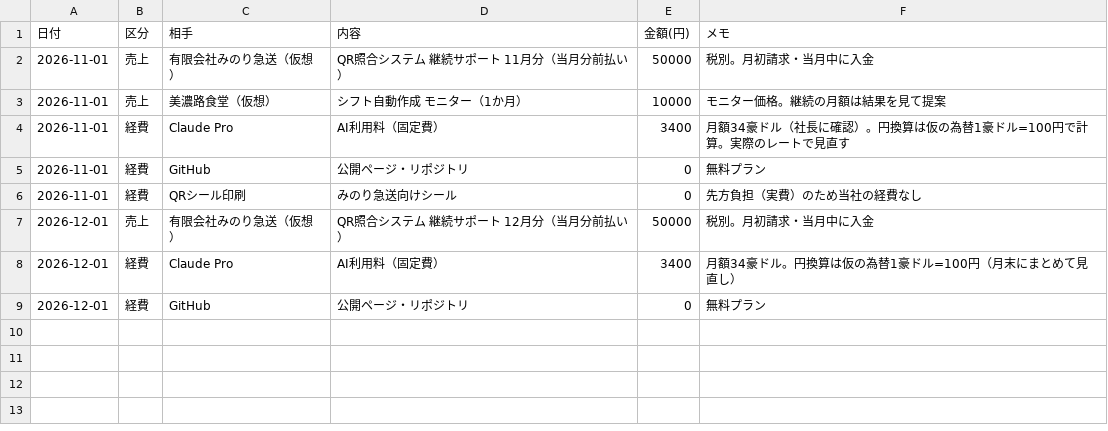
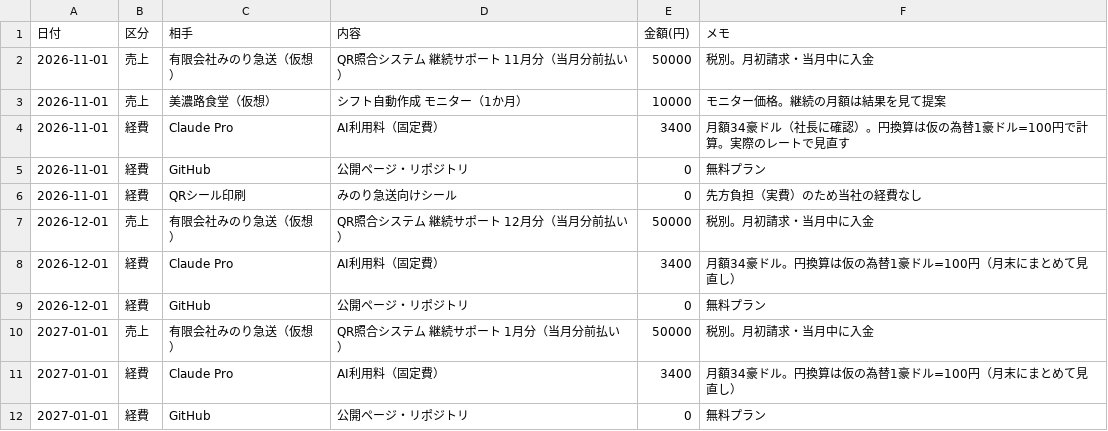
Before and after one commit to kosuke-a05/management-game, a CSV file: accounting/virtual-ledger.csv, drawn as a sheet; the diff names each change by its address in the sheet, - before the commit and + after, or states it on an @@ line.

```diff
--- a/accounting/virtual-ledger.csv
+++ b/accounting/virtual-ledger.csv
+row 10: 2027-01-01 | 売上 | 有限会社みのり急送（仮想） | QR照合システム 継続サポート 1月分（当月分前払い） | 50000 | 税別。月初請求・当月中に入金
+row 11: 2027-01-01 | 経費 | Claude Pro | AI利用料（固定費） | 3400 | 月額34豪ドル。円換算は仮の為替1豪ドル=100円（月末にまとめて見直し）
+row 12: 2027-01-01 | 経費 | GitHub | 公開ページ・リポジトリ | 0 | 無料プラン
```
Also changed, not shown: 3 other files.
